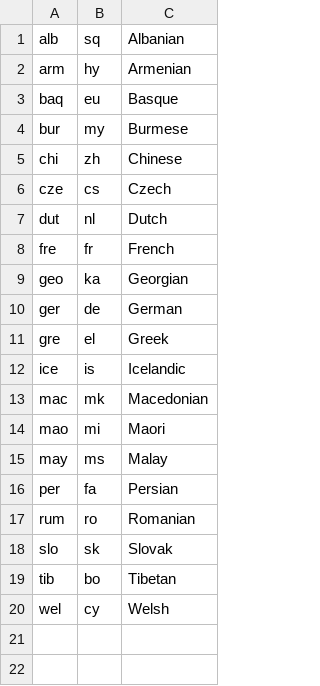
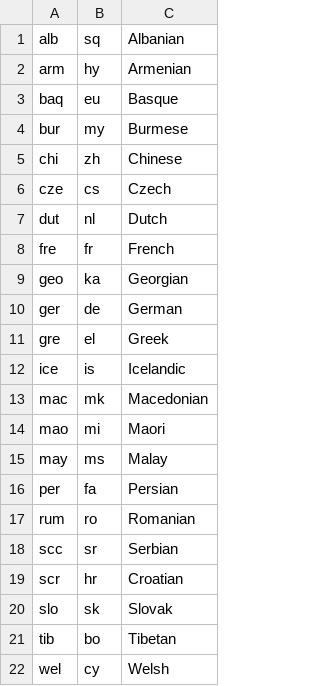
Before and after one commit to rspeer/langcodes, a CSV file: langcodes/data/bibliographic_codes.csv, drawn as a sheet.

```diff
--- a/langcodes/data/bibliographic_codes.csv
+++ b/langcodes/data/bibliographic_codes.csv
@@ -17,2 +17,4 @@ per,fa,Persian
 rum,ro,Romanian
+scc,sr,Serbian
+scr,hr,Croatian
 slo,sk,Slovak
```
Also changed, not shown: 3 other files.
